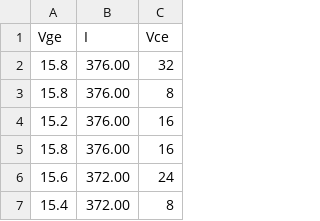
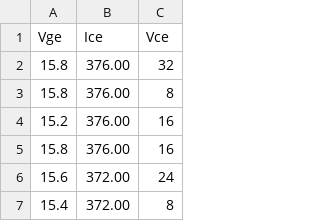
Before and after one commit to lardc/sw-DynamicTesterHSS, a CSV file: data.csv, drawn as a sheet; only a part is shown.

```diff
--- a/data.csv
+++ b/data.csv
@@ -1,2 +1,2 @@
-Vge,I,Vce
+Vge,Ice,Vce
 15.8,376.00,32
```
Also changed, not shown: 4 other files.
